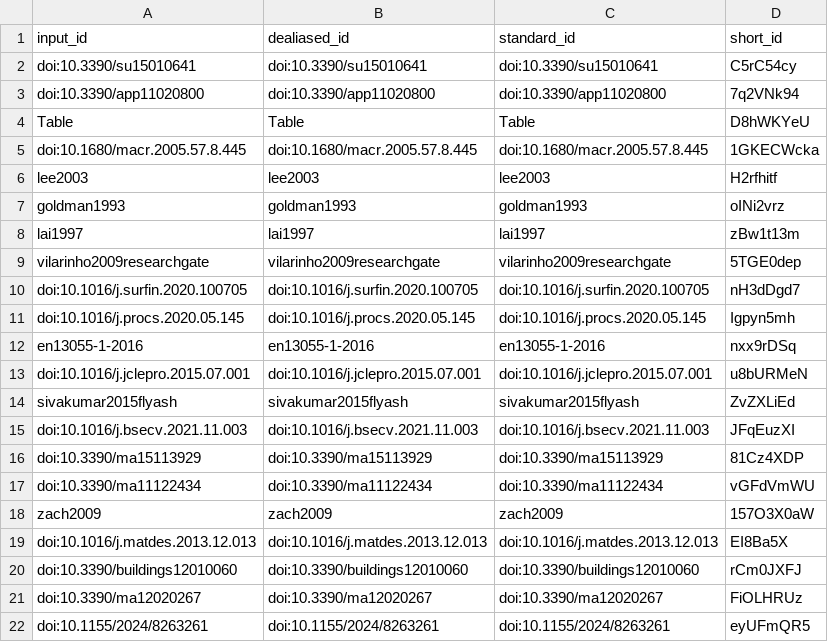
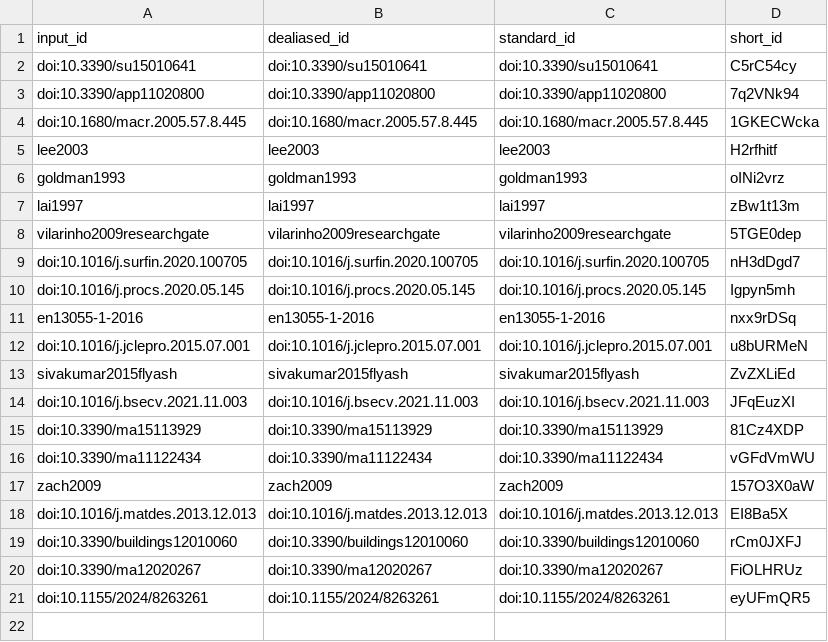
Before and after one commit to uiceds/project-team-ads, a TSV file: citations.tsv, drawn as a sheet; the diff names each change by its address in the sheet, - before the commit and + after, or states it on an @@ line.

```diff
--- a/citations.tsv
+++ b/citations.tsv
-row 4: Table | Table | Table | D8hWKYeU
```
Also changed, not shown: 5 other files.
